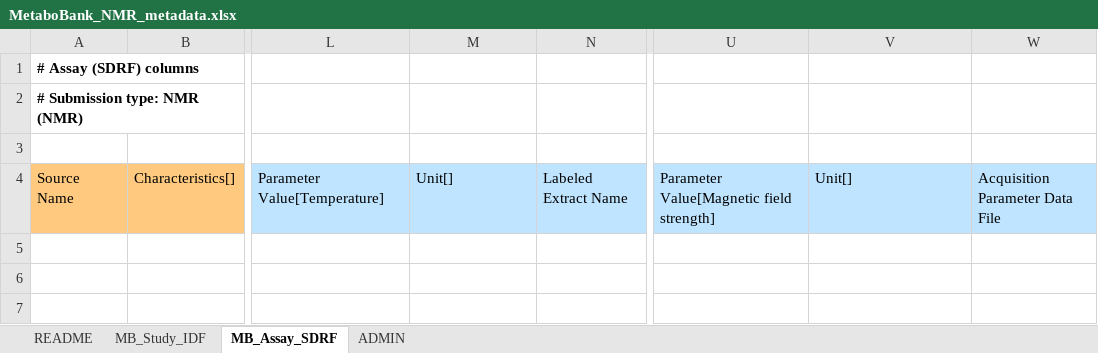
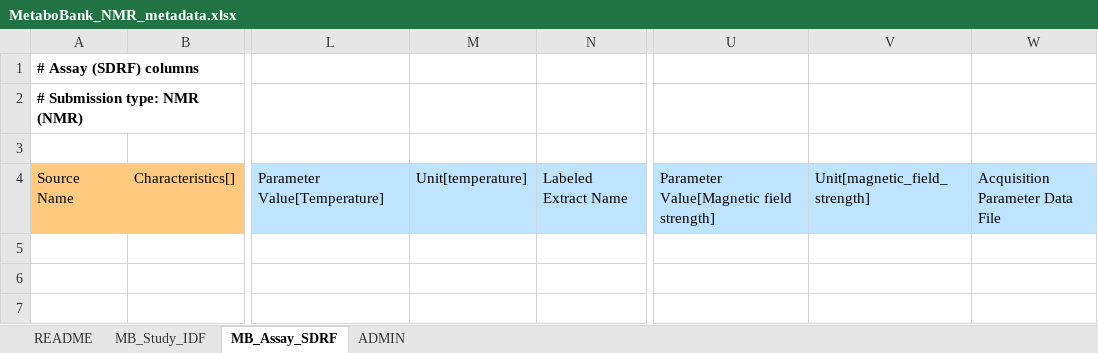
Before and after one commit to ddbj/www, an Excel workbook: assets/files/submission/metabobank/MetaboBank_NMR_metadata.xlsx, sheet MB_Assay_SDRF, drawn as a sheet; only a part is shown, gaps mark what is left out; values as stored, in another font and other column widths than the file's, no borders; the diff names each change by its address in the sheet, - before the commit and + after, or states it on an @@ line.

Commit message:
unit named

```diff
--- a/assets/files/submission/metabobank/MetaboBank_NMR_metadata.xlsx (sheet MB_Assay_SDRF)
+++ b/assets/files/submission/metabobank/MetaboBank_NMR_metadata.xlsx (sheet MB_Assay_SDRF)
-M4: Unit[]
+M4: Unit[temperature]
-V4: Unit[]
+V4: Unit[magnetic_field_strength]
```
Also changed, not shown: sheet README, assets/files/submission/metabobank/MetaboBank_GC-FID-MS_metadata.xlsx, assets/files/submission/metabobank/MetaboBank_GC-MS_metadata.xlsx.
